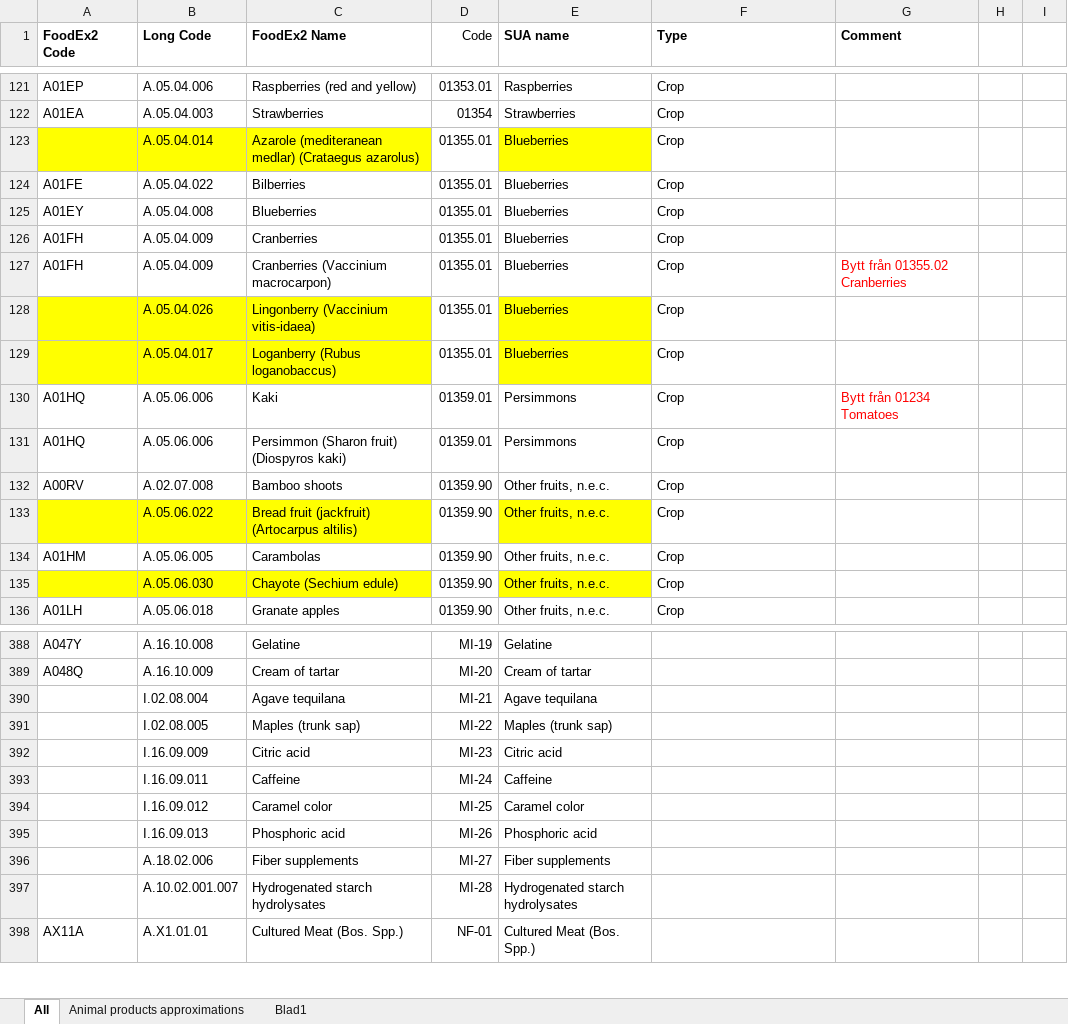
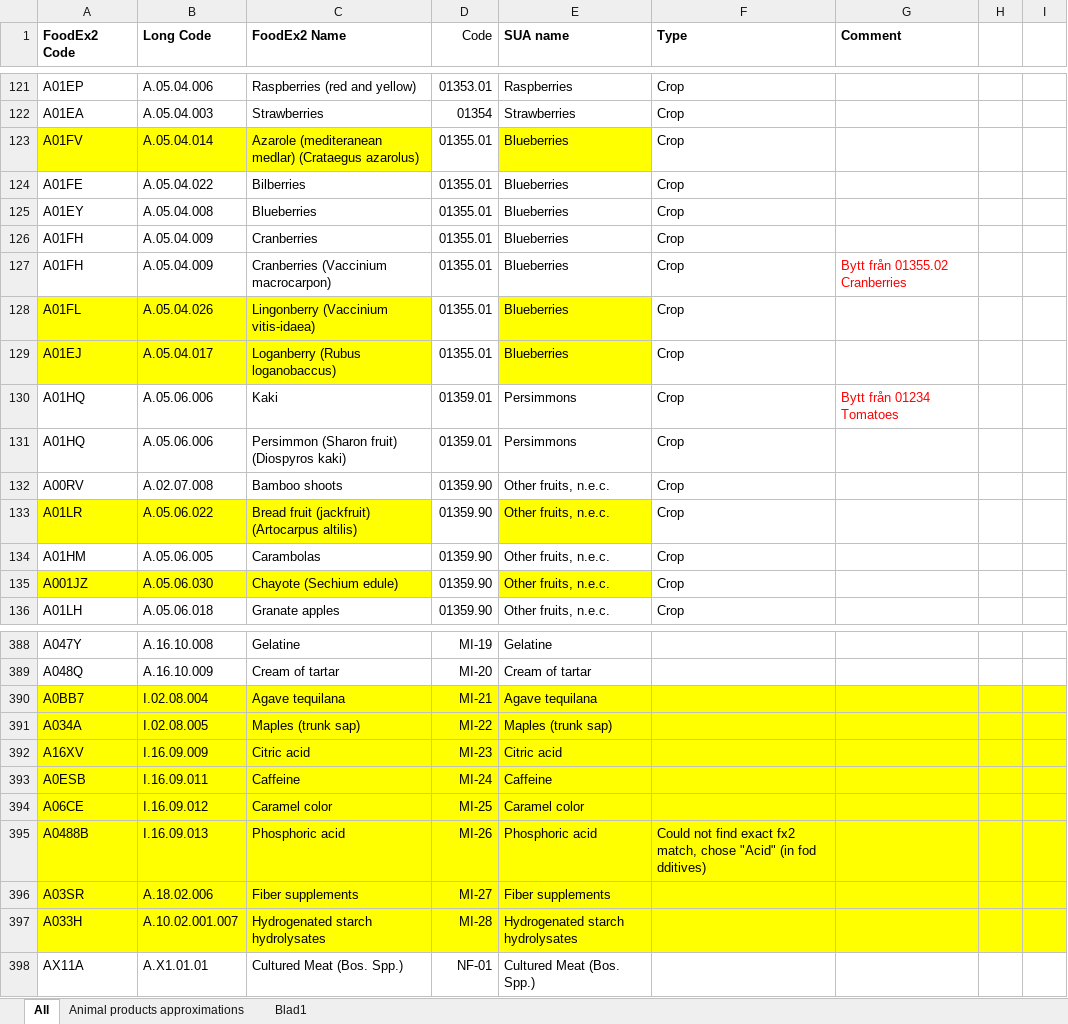
Before and after one commit to SLU-foodsystems/safad, an Excel workbook: data-preprocessing/codes/rpc-to-sua.xlsx, sheet All, drawn as a sheet; only a part is shown, gaps mark what is left out; values as stored, in another font and other column widths than the file's, no borders; conditional formats not drawn; the diff covers the shown part only; the diff names each change by its address in the sheet, - before the commit and + after, or states it on an @@ line.

```diff
--- a/data-preprocessing/codes/rpc-to-sua.xlsx (sheet All)
+++ b/data-preprocessing/codes/rpc-to-sua.xlsx (sheet All)
-A123 (FoodEx2 Code): (empty)
+A123 (FoodEx2 Code): A01FV
-A128 (FoodEx2 Code): (empty)
+A128 (FoodEx2 Code): A01FL
-A129 (FoodEx2 Code): (empty)
+A129 (FoodEx2 Code): A01EJ
-A133 (FoodEx2 Code): (empty)
+A133 (FoodEx2 Code): A01LR
-A135 (FoodEx2 Code): (empty)
+A135 (FoodEx2 Code): A001JZ
-A390 (FoodEx2 Code): (empty)
+A390 (FoodEx2 Code): A0BB7
-A390:I397 fill: none
+A390:I397 fill: #FFFF00
-A391 (FoodEx2 Code): (empty)
+A391 (FoodEx2 Code): A034A
-A392 (FoodEx2 Code): (empty)
+A392 (FoodEx2 Code): A16XV
-A393 (FoodEx2 Code): (empty)
+A393 (FoodEx2 Code): A0ESB
-A394 (FoodEx2 Code): (empty)
+A394 (FoodEx2 Code): A06CE
-A395 (FoodEx2 Code): (empty)
+A395 (FoodEx2 Code): A0488B
-F395 (Type): (empty)
+F395 (Type): Could not find exact fx2 match, chose "Acid" (in fod dditives)
-A396 (FoodEx2 Code): (empty)
+A396 (FoodEx2 Code): A03SR
-A397 (FoodEx2 Code): (empty)
+A397 (FoodEx2 Code): A033H
```
Also changed, not shown: 8 edited cells and cell formats elsewhere in this sheet, 1 other file.
